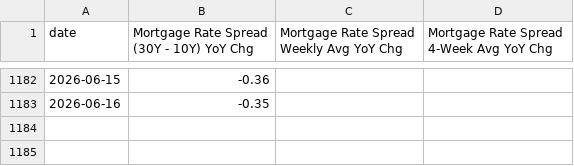
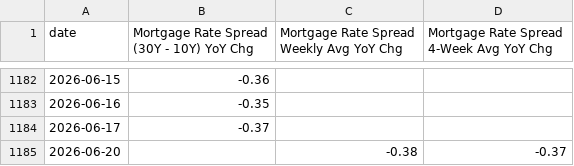
Before and after one commit to mikesimonsen/econ-data, a CSV file: sheets_data_calcs/yoy/mortgage-spread.csv, drawn as a sheet; only a part is shown, gaps mark what is left out; the diff names each change by its address in the sheet, - before the commit and + after, or states it on an @@ line.

Commit message:
data: update sheets export 2026-06-17

```diff
--- a/sheets_data_calcs/yoy/mortgage-spread.csv
+++ b/sheets_data_calcs/yoy/mortgage-spread.csv
+row 1184: 2026-06-17 | -0.37
+row 1185: 2026-06-20 |  | -0.38 | -0.37
```
Also changed, not shown: sheets_data/mortgage-rates.csv, sheets_data/mortgage-spread.csv, 12 other files.
